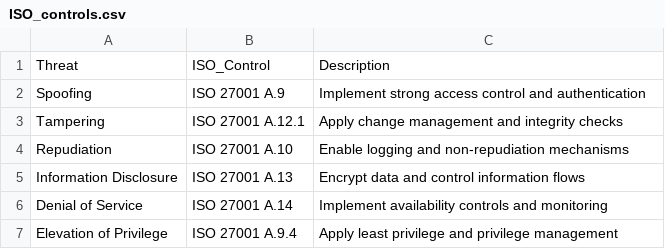
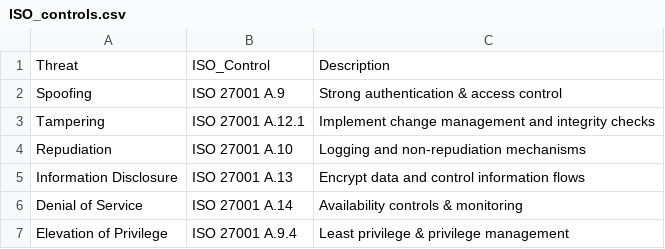
Before and after one commit to busrakkan/RiskSight, a CSV file: data/ISO_controls.csv, drawn as a sheet.

Commit message:
Update: changes in data files, assets python script modified

```diff
--- a/data/ISO_controls.csv
+++ b/data/ISO_controls.csv
@@ -1,7 +1,7 @@
 Threat,ISO_Control,Description
-Spoofing,ISO 27001 A.9,Implement strong access control and authentication
-Tampering,ISO 27001 A.12.1,Apply change management and integrity checks
-Repudiation,ISO 27001 A.10,Enable logging and non-repudiation mechanisms
+Spoofing,ISO 27001 A.9,Strong authentication & access control
+Tampering,ISO 27001 A.12.1,Implement change management and integrity checks
+Repudiation,ISO 27001 A.10,Logging and non-repudiation mechanisms
 Information Disclosure,ISO 27001 A.13,Encrypt data and control information flows
-Denial of Service,ISO 27001 A.14,Implement availability controls and monitoring
-Elevation of Privilege,ISO 27001 A.9.4,Apply least privilege and privilege management
+Denial of Service,ISO 27001 A.14,Availability controls & monitoring
+Elevation of Privilege,ISO 27001 A.9.4,Least privilege & privilege management
```
Also changed, not shown: data/CAPEC.csv, 5 other files.
